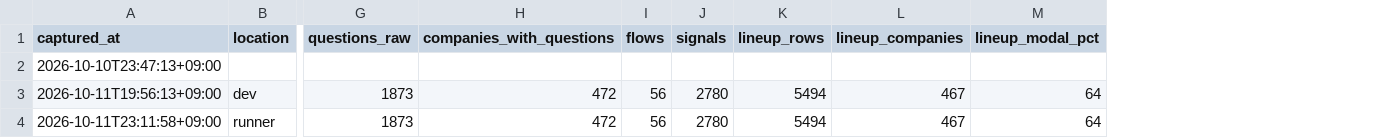
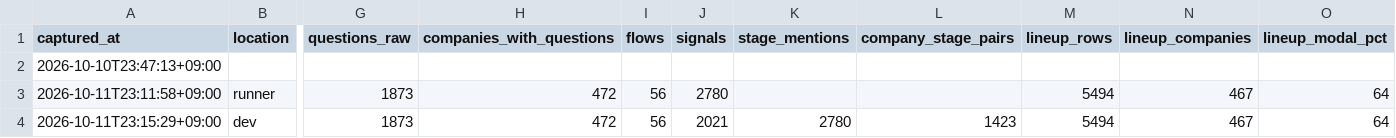
Before and after one commit to part676392/dsh-money-engine, a CSV file: exports/history_timeseries.csv, drawn as a sheet; only a part is shown, gaps mark what is left out; removed rows and columns are numbered as before the commit, all else as after; rows hold the shown columns only; the diff names each change by its address in the sheet, - before the commit and + after, or states it on an @@ line.

Commit message:
買える series (history_timeseries.csv) が、同じ語で CSV と別の数を指していた (堀の资产なので数字の顔色を合わせた)。
実測 (2026-10-11): 「選考段階」の数ひとつに対して 3 つの値が別々に存在していた。
  selection_signals.csv            2,021 行  (企業×段階×引用文)
  build_site の series 列 signals   2,780     (段階別に数えた言及回数。1文が複数段階に当たると両方に数える)
  per_company の (企業×段階) 組     1,423
series は 2,780 を出していて、同じ頁に出る CSV の 2,021 と食い違って見えた (頁側は 2,021 で統一済みで 2,780 を出す頁は 0 面)。買う人が CSV と突き合わせた時に嘘に見えるので、名前を分けて全部残した。
-> build_site: signals = CSV 行数 (公開している実数) / stage_mentions = 段階別言及 / company_stage_pairs = 企業×段階 の組。
-> make_history_series: 新しい 2 列を追加 (それ以前の行は空。意味は columns の note とこの commit に書く)。
-> 護り check_regression に series の数 を追加: 最新行の signals == manifest の selection_signals.csv 行数、questions == interview_questions.csv 行数、stage_mentions >= signals、pairs <= signals。
   制御の実測: 最後の行の signals を 2780 に化ます -> ★ series の数 : ★ series.signals 2780 / CSV 2021 + exit 1 / 元に戻して OK (signals 2021 = CSV / stage_mentions 2780 / pairs 1423 / 3 行)。
総点検 12 護り総緑。

```diff
--- a/exports/history_timeseries.csv
+++ b/exports/history_timeseries.csv
+column K (stage_mentions), empty
+column L (company_stage_pairs), empty
-row 3: 2026-10-11T19:56:13+09:00 | dev | 1873 | 472 | 56 | 2780 | 5494 | 467 | 64
+row 4: 2026-10-11T23:15:29+09:00 | dev | 1873 | 472 | 56 | 2021 | 2780 | 1423 | 5494 | 467 | 64
```
Also changed, not shown: exports/history_runs.csv, exports/manifest.csv, 3 other files.
